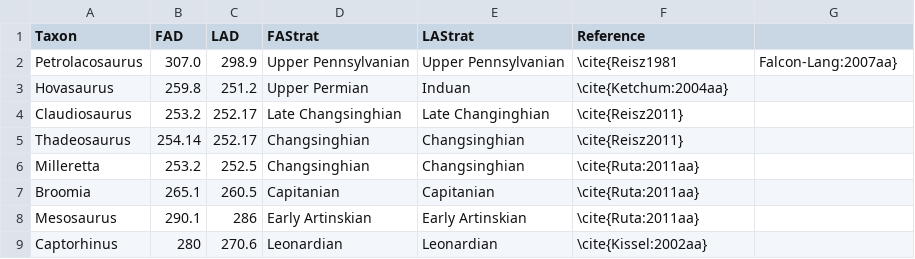
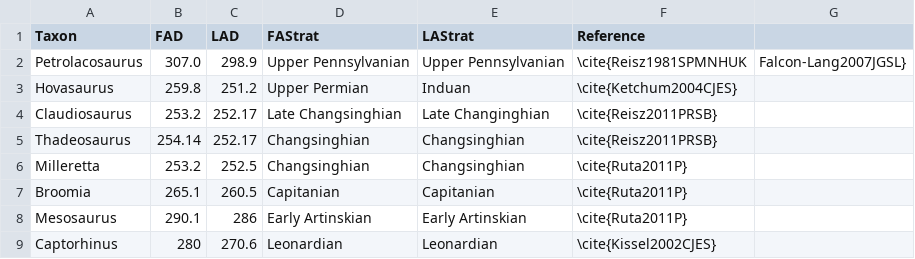
Before and after one commit to benjaminmoon/ichthyosaur-macroevolution, a CSV file: supp_tables/outgroup_dates.csv, drawn as a sheet.

```diff
--- a/supp_tables/outgroup_dates.csv
+++ b/supp_tables/outgroup_dates.csv
@@ -1,9 +1,9 @@
 Taxon,FAD,LAD,FAStrat,LAStrat,Reference
-Petrolacosaurus,307.0,298.9,Upper Pennsylvanian,Upper Pennsylvanian,\cite{Reisz1981,Falcon-Lang:2007aa}
-Hovasaurus,259.8,251.2,Upper Permian,Induan,\cite{Ketchum:2004aa}
-Claudiosaurus,253.2,252.17,Late Changsinghian,Late Changinghian,\cite{Reisz2011}
-Thadeosaurus,254.14,252.17,Changsinghian,Changsinghian,\cite{Reisz2011}
-Milleretta,253.2,252.5,Changsinghian,Changsinghian,\cite{Ruta:2011aa}
-Broomia,265.1,260.5,Capitanian,Capitanian,\cite{Ruta:2011aa}
-Mesosaurus,290.1,286,Early Artinskian,Early Artinskian,\cite{Ruta:2011aa}
-Captorhinus,280,270.6,Leonardian,Leonardian,\cite{Kissel:2002aa}
+Petrolacosaurus,307.0,298.9,Upper Pennsylvanian,Upper Pennsylvanian,\cite{Reisz1981SPMNHUK,Falcon-Lang2007JGSL}
+Hovasaurus,259.8,251.2,Upper Permian,Induan,\cite{Ketchum2004CJES}
+Claudiosaurus,253.2,252.17,Late Changsinghian,Late Changinghian,\cite{Reisz2011PRSB}
+Thadeosaurus,254.14,252.17,Changsinghian,Changsinghian,\cite{Reisz2011PRSB}
+Milleretta,253.2,252.5,Changsinghian,Changsinghian,\cite{Ruta2011P}
+Broomia,265.1,260.5,Capitanian,Capitanian,\cite{Ruta2011P}
+Mesosaurus,290.1,286,Early Artinskian,Early Artinskian,\cite{Ruta2011P}
+Captorhinus,280,270.6,Leonardian,Leonardian,\cite{Kissel2002CJES}
```
Also changed, not shown: supp_tables/ichthyosaur_lengths.csv, 4 other files.
